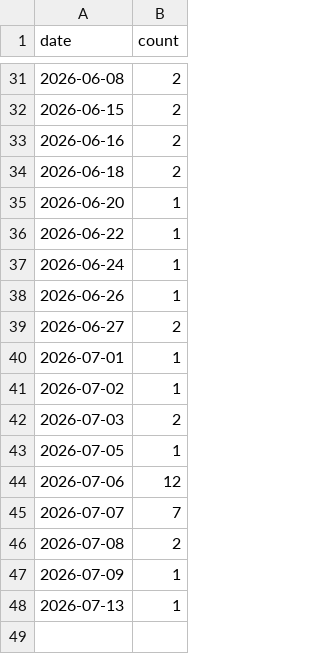
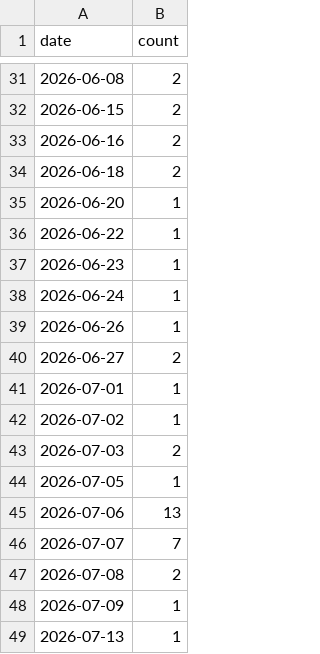
Before and after one commit to jiwonsea/news-narrative-tracker, a CSV file: data/forward/defense_exports.csv, drawn as a sheet; only a part is shown, gaps mark what is left out.

```diff
--- a/data/forward/defense_exports.csv
+++ b/data/forward/defense_exports.csv
@@ -36,2 +36,3 @@ date,count
 2026-06-22,1
+2026-06-23,1
 2026-06-24,1
@@ -43,3 +44,3 @@ date,count
 2026-07-05,1
-2026-07-06,12
+2026-07-06,13
 2026-07-07,7
```
Also changed, not shown: data/forward/hbm_memory.csv, data/forward/smr_nuclear.csv, 5 other files.
